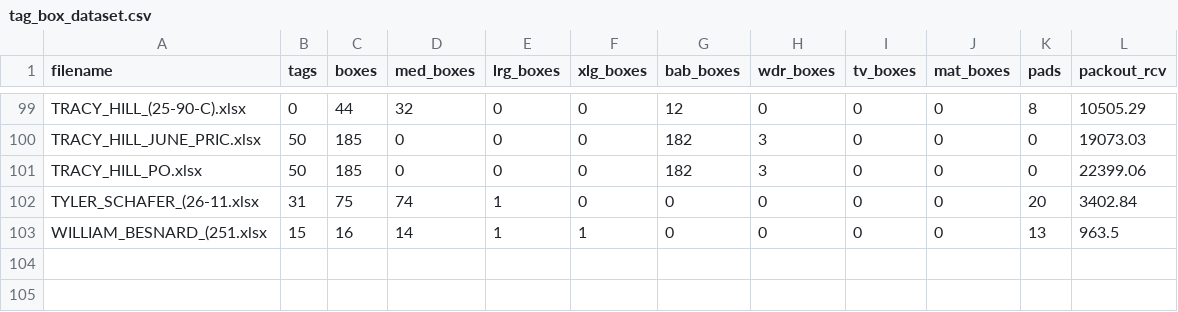
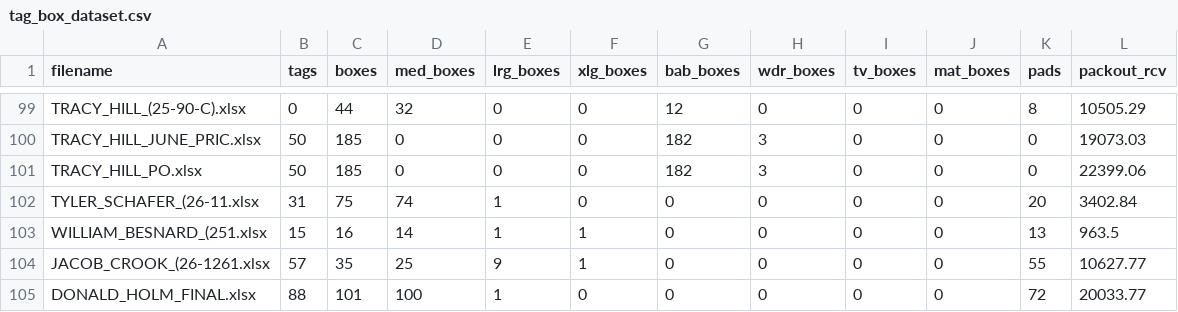
Before and after one commit to packoutsev/Assitant, a CSV file: estimator/data/tag_box_dataset.csv, drawn as a sheet; only a part is shown, gaps mark what is left out.

```diff
--- a/estimator/data/tag_box_dataset.csv
+++ b/estimator/data/tag_box_dataset.csv
@@ -103 +103,3 @@ TYLER_SCHAFER_(26-11.xlsx,31,75,74,1,0,0,0,0,0,20,3402.84
 WILLIAM_BESNARD_(251.xlsx,15,16,14,1,1,0,0,0,0,13,963.5
+JACOB_CROOK_(26-1261.xlsx,57,35,25,9,1,0,0,0,0,55,10627.77
+DONALD_HOLM_FINAL.xlsx,88,101,100,1,0,0,0,0,0,72,20033.77
```
Also changed, not shown: estimator/output/backtest/backtest_results.csv, 16 other files.
